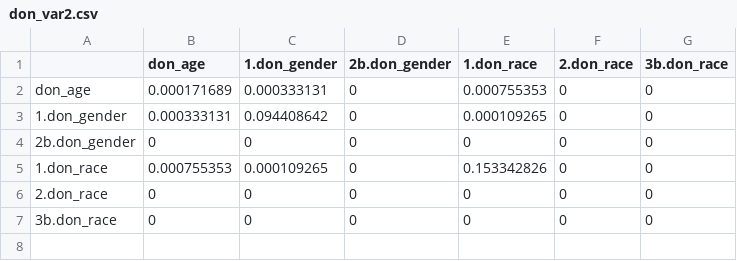
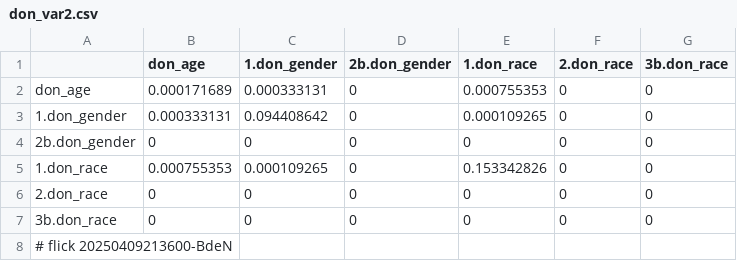
Before and after one commit to abikesa/provocateur, a CSV file: kitabo/ensi/testbin/test2/assets/csv/don_var2.csv, drawn as a sheet; the diff names each change by its address in the sheet, - before the commit and + after, or states it on an @@ line.

Commit message:
kitabo/ensi/testbin/test2/assets/csv/don_var2.csv

```diff
--- a/kitabo/ensi/testbin/test2/assets/csv/don_var2.csv
+++ b/kitabo/ensi/testbin/test2/assets/csv/don_var2.csv
+row 8: # flick 20250409213600-BdeN
```
